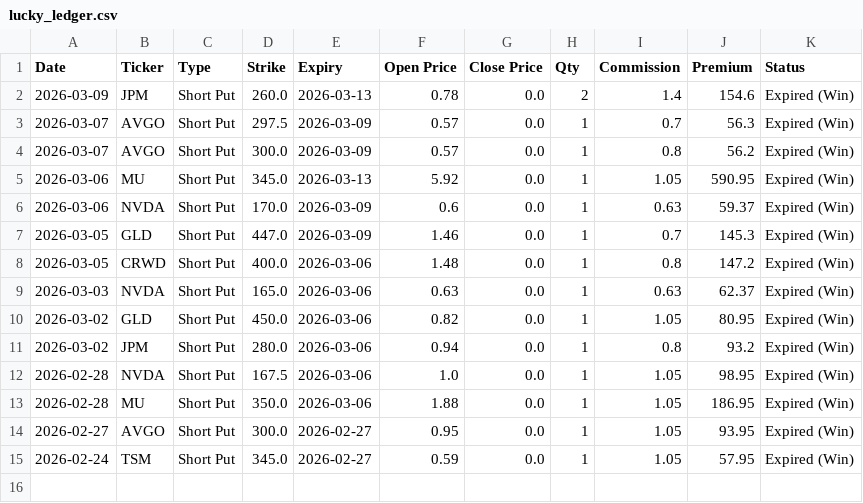
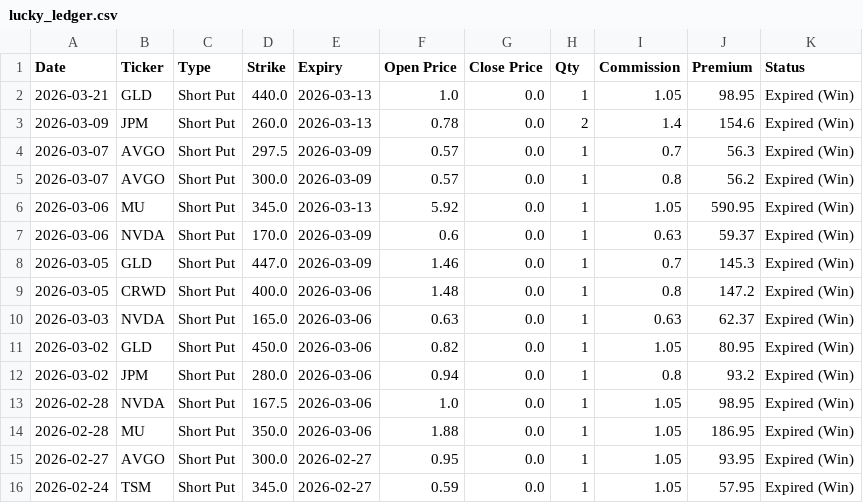
Before and after one commit to wongtszzz/luckylab, a CSV file: lucky_ledger.csv, drawn as a sheet; the diff names each change by its address in the sheet, - before the commit and + after, or states it on an @@ line.

Commit message:
Ledger Auto-Sync: 2026-03-21 19:15:45

```diff
--- a/lucky_ledger.csv
+++ b/lucky_ledger.csv
+row 2: 2026-03-21 | GLD | Short Put | 440.0 | 2026-03-13 | 1.0 | 0.0 | 1 | 1.05 | 98.95 | Expired (Win)
```
